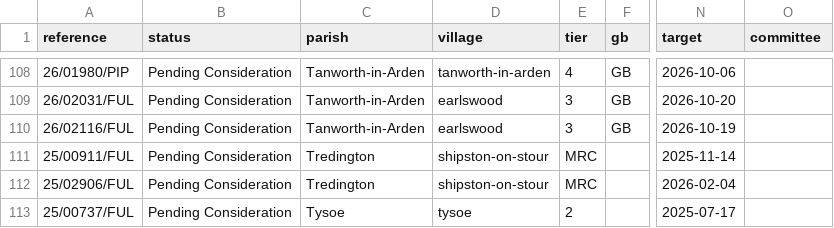
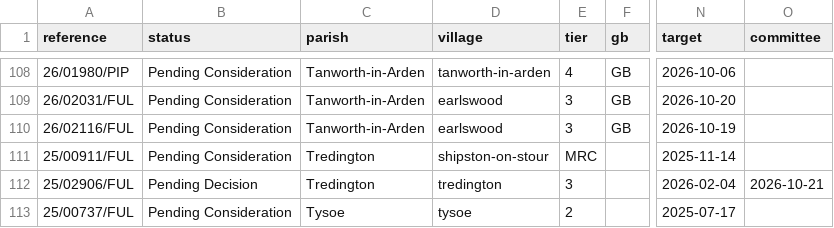
Before and after one commit to planningdistilled/research, a TSV file: data/decisions/analysis/stratford-pending-watchlist.tsv, drawn as a sheet; only a part is shown, gaps mark what is left out; the diff covers the shown part only; the diff names each change by its address in the sheet, - before the commit and + after, or states it on an @@ line.

```diff
--- a/data/decisions/analysis/stratford-pending-watchlist.tsv
+++ b/data/decisions/analysis/stratford-pending-watchlist.tsv
-B112 (status): Pending Consideration
+B112 (status): Pending Decision
-D112 (village): shipston-on-stour
+D112 (village): tredington
-E112 (tier): MRC
+E112 (tier): 3
-O112 (committee): (empty)
+O112 (committee): 2026-10-21
```
Also changed, not shown: 2 added rows, 2 removed rows and 5 edited cells elsewhere in this file, 8 other files.
